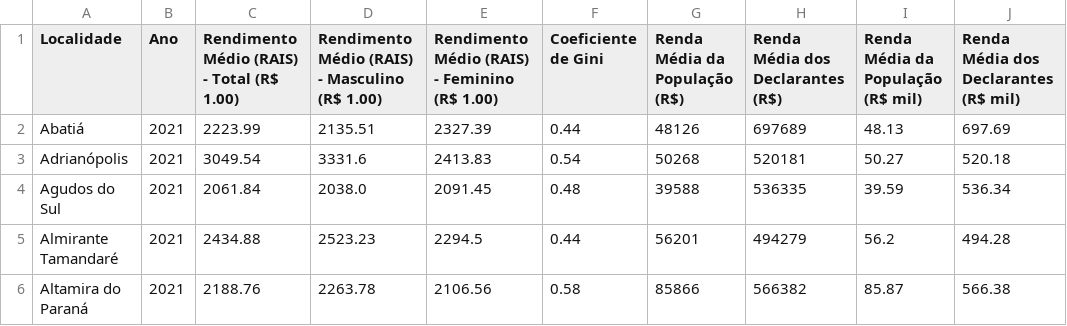
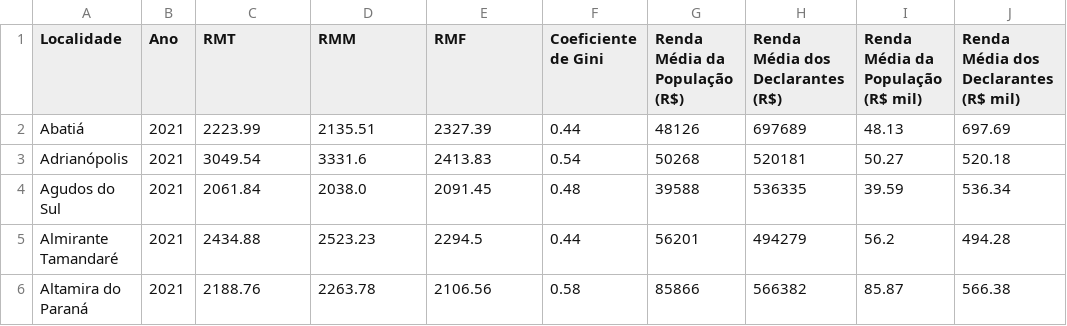
Before and after one commit to jhbricks/mapades, a CSV file: dados/csv/renda.csv (was dados/csv/renda2.csv), drawn as a sheet; only a part is shown.

Commit message:
Update and rename renda2.csv to renda.csv

```diff
--- a/dados/csv/renda2.csv
+++ b/dados/csv/renda.csv
@@ -1,2 +1,2 @@
-Localidade,Ano,Rendimento Médio (RAIS) - Total (R$ 1.00),Rendimento Médio (RAIS) - Masculino (R$ 1.00),Rendimento Médio (RAIS) - Feminino (R$ 1.00),Coeficiente de Gini,Renda Média da População (R$) ,Renda Média dos Declarantes (R$),Renda Média da População (R$ mil),Renda Média dos Declarantes (R$ mil)
+Localidade,Ano,RMT,RMM,RMF,Coeficiente de Gini,Renda Média da População (R$) ,Renda Média dos Declarantes (R$),Renda Média da População (R$ mil),Renda Média dos Declarantes (R$ mil)
 Abatiá,2021,2223.99,2135.51,2327.39,0.44,48126,697689,48.13,697.69
```
